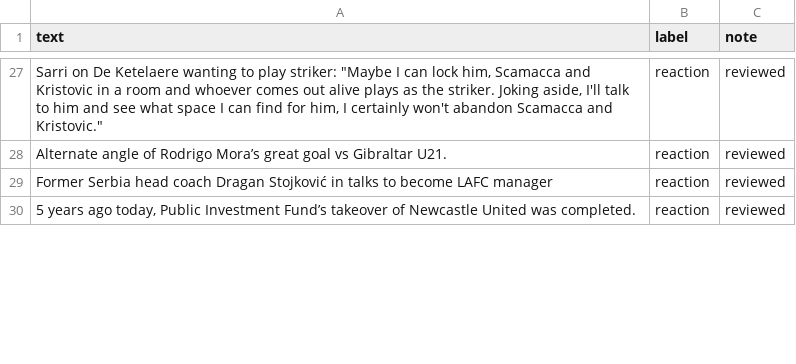
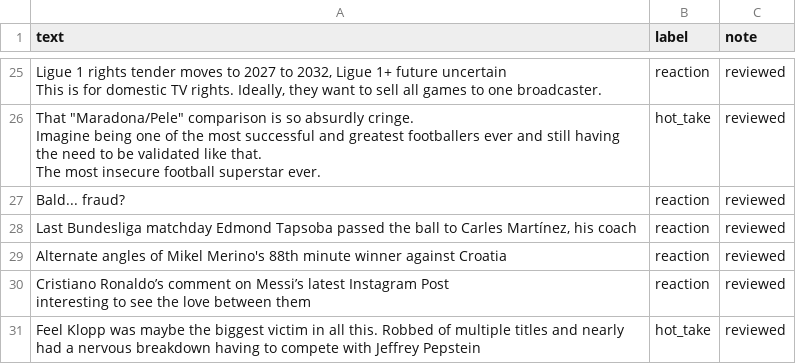
Before and after one commit to trangn03/ai201-project3-takemeter-starter-v2026, a CSV file: test_split.csv, drawn as a sheet; only a part is shown, gaps mark what is left out; addresses are those after the commit; ↵ is a line break in a cell; the diff covers the shown part only; the diff names each change by its address in the sheet, - before the commit and + after, or states it on an @@ line.

Commit message:
Expand training set and refresh metrics
Added 31 reviewed football posts to labels.csv and regenerated the held-out split and evaluation artifacts. The notebook was rerun with RUN_LABEL='after', producing updated results.json, test_split.csv, and results_three_seeds_after.json. This reflects the larger dataset and the model's revised, more conservative performance across seeds.

```diff
--- a/test_split.csv
+++ b/test_split.csv
-A25 (text): Sarri on De Ketelaere wanting to play striker: "Maybe I can lock him, Scamacca and Kristovic in a room and whoever comes out alive plays as the striker. Joking aside, I'll talk to him and see what space I can find for him, I certainly won't abandon Scamacca and Kristovic."
+A25 (text): Ligue 1 rights tender moves to 2027 to 2032, Ligue 1+ future uncertain ↵ This is for domestic TV rights. Ideally, they want to sell all games to one broadcaster.
+row 26: That "Maradona/Pele" comparison is so absurdly cringe. ↵ Imagine being one of the most successful and greatest footballers ever and still having the need to be validated like that. ↵ The most insecure football superstar ever. | hot_take | reviewed
+row 27: Bald... fraud? | reaction | reviewed
-A28 (text): Alternate angle of Rodrigo Mora’s great goal vs Gibraltar U21.
+A28 (text): Last Bundesliga matchday Edmond Tapsoba passed the ball to Carles Martínez, his coach
-A29 (text): Former Serbia head coach Dragan Stojković in talks to become LAFC manager
+A29 (text): Alternate angles of Mikel Merino's 88th minute winner against Croatia
-A30 (text): 5 years ago today, Public Investment Fund’s takeover of Newcastle United was completed.
+A30 (text): Cristiano Ronaldo’s comment on Messi’s latest Instagram Post ↵ interesting to see the love between them
+row 31: Feel Klopp was maybe the biggest victim in all this. Robbed of multiple titles and nearly had a nervous breakdown having to compete with Jeffrey Pepstein | hot_take | reviewed
```
Also changed, not shown: 12 added rows, 11 removed rows, 1 moved row and 13 edited cells elsewhere in this file, 4 other files.
